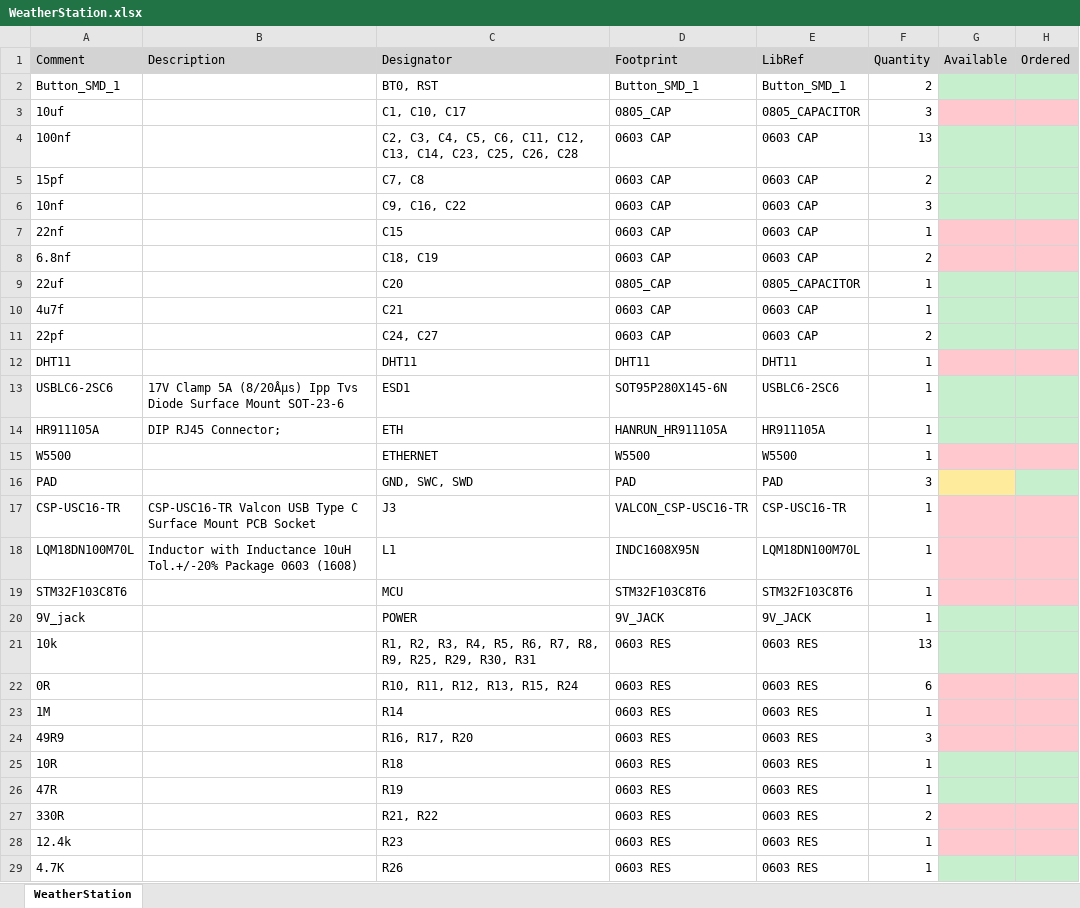
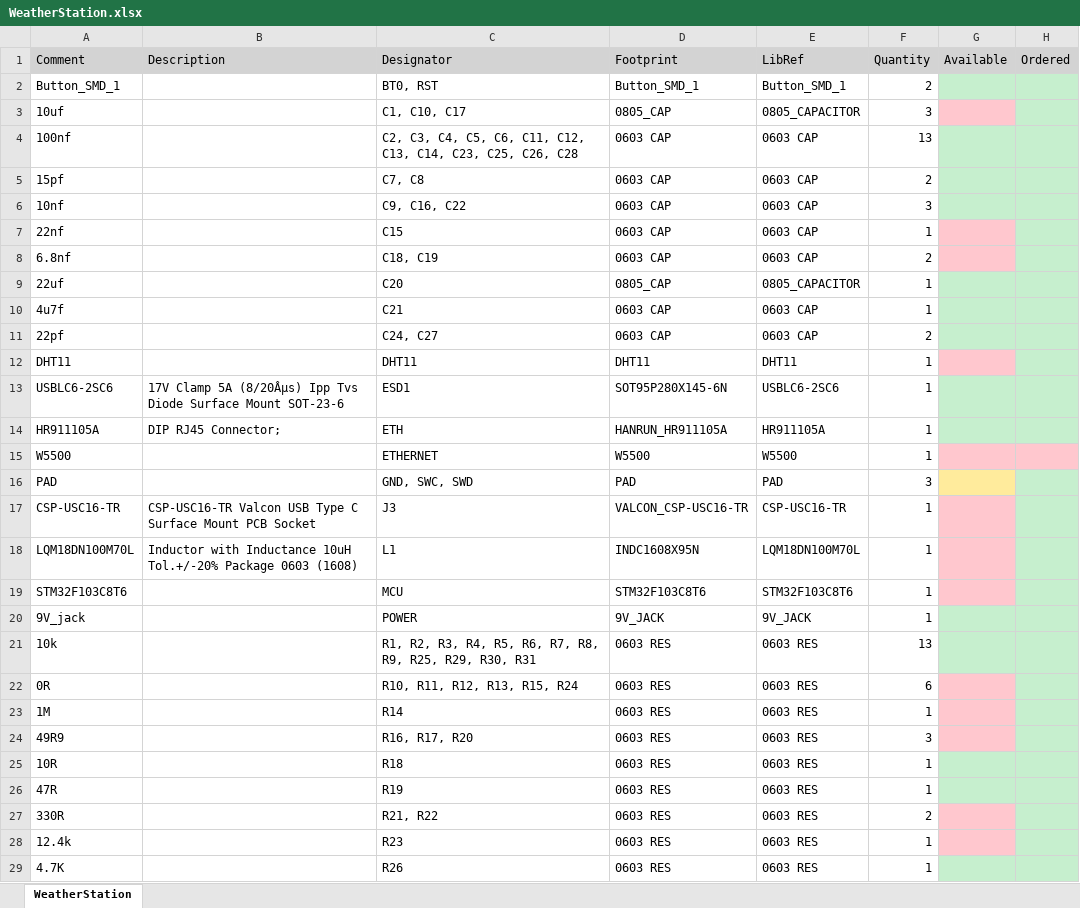
Before and after one commit to aleko-khomasuridze/WeatherStation, an Excel workbook: Hardware/PCB/WeatherStation/WeatherStation.xlsx, sheet WeatherStation, drawn as a sheet; only a part is shown; values as stored, in another font and other column widths than the file's, no borders; the diff covers the shown part only; the diff names each change by its address in the sheet, - before the commit and + after, or states it on an @@ line.

Commit message:
Update WeatherStation.xlsx

```diff
--- a/Hardware/PCB/WeatherStation/WeatherStation.xlsx (sheet WeatherStation)
+++ b/Hardware/PCB/WeatherStation/WeatherStation.xlsx (sheet WeatherStation)
-H3 fill: #FFC7CE
+H3 fill: #C6EFCE
-H7:H8 fill: #FFC7CE
+H7:H8 fill: #C6EFCE
-H12 fill: #FFC7CE
+H12 fill: #C6EFCE
-H17:H19 fill: #FFC7CE
+H17:H19 fill: #C6EFCE
-H22:H24 fill: #FFC7CE
+H22:H24 fill: #C6EFCE
-H27:H28 fill: #FFC7CE
+H27:H28 fill: #C6EFCE
```
Also changed, not shown: 1 added row and cell formats elsewhere in this sheet.
